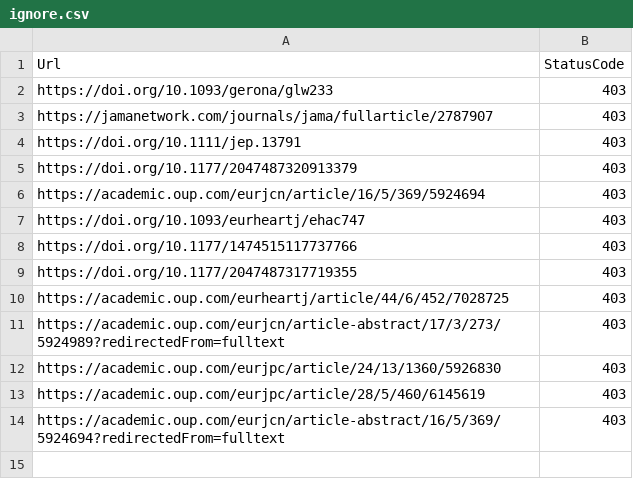
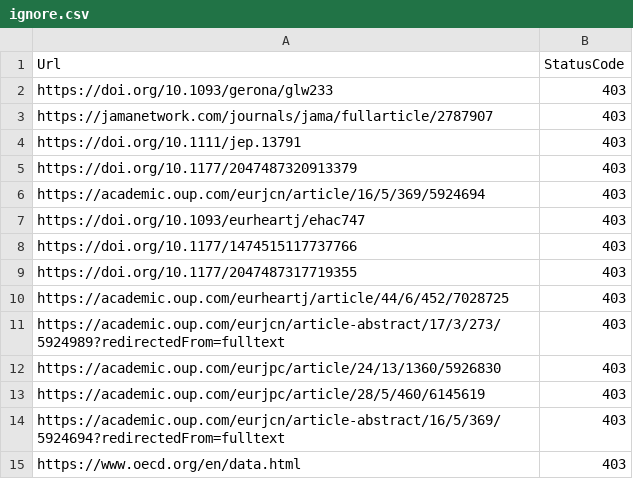
Before and after one commit to mong/mongts, a CSV file: scripts/atlas/ignore.csv, drawn as a sheet; the diff names each change by its address in the sheet, - before the commit and + after, or states it on an @@ line.

Commit message:
ignorer 403 fra oecd-nettsted

```diff
--- a/scripts/atlas/ignore.csv
+++ b/scripts/atlas/ignore.csv
+row 15: https://www.oecd.org/en/data.html | 403
```
